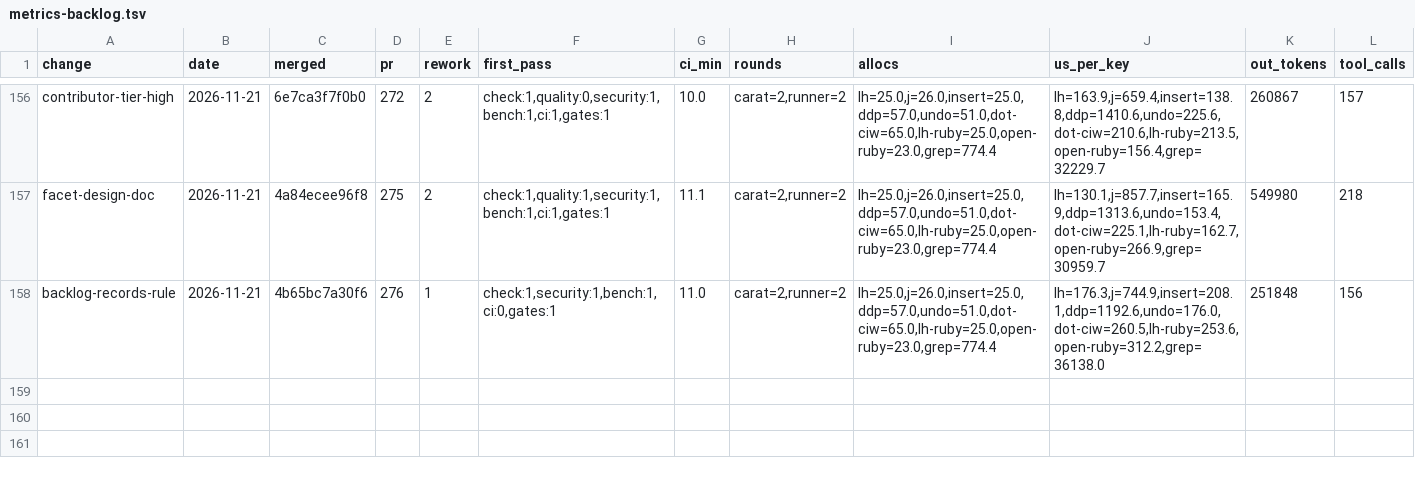
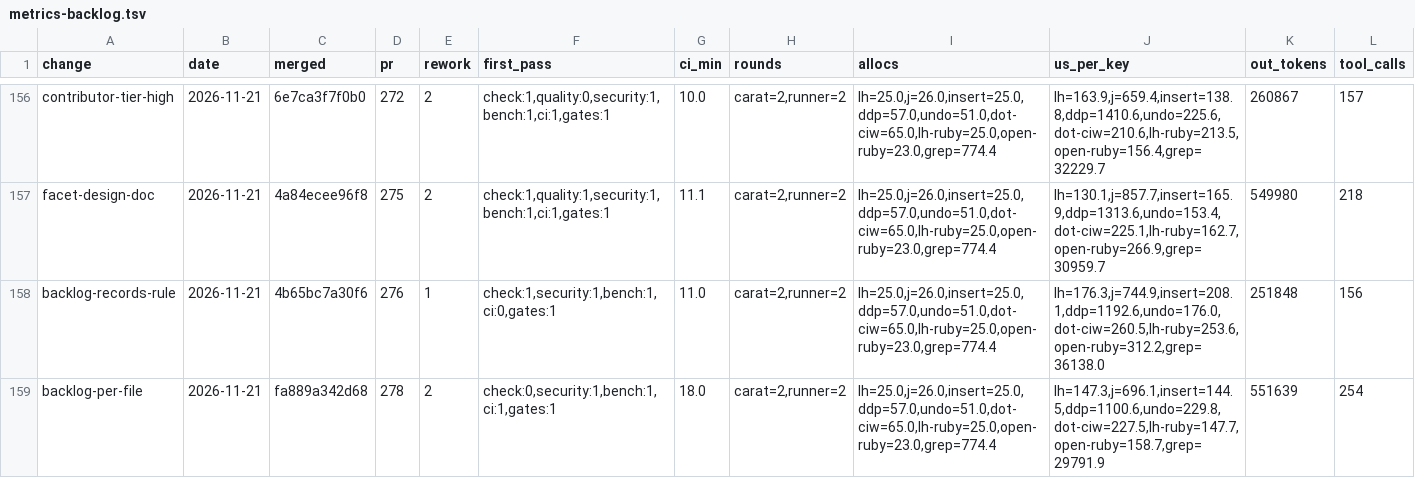
Before and after one commit to oraul/carat, a TSV file: docs/metrics-backlog.tsv, drawn as a sheet; only a part is shown, gaps mark what is left out; rows hold the shown columns only; the diff names each change by its address in the sheet, - before the commit and + after, or states it on an @@ line.

```diff
--- a/docs/metrics-backlog.tsv
+++ b/docs/metrics-backlog.tsv
+row 159: backlog-per-file | 2026-11-21 | fa889a342d68 | 278 | 2 | check:0,security:1,bench:1,ci:1,gates:1 | 18.0 | carat=2,runner=2 | lh=25.0,j=26.0,insert=25.0,ddp=57.0,undo=51.0,dot-ciw=65.0,lh-ruby=25.0,open-ruby=23.0,grep=774.4 | lh=147.3,j=696.1,insert=144.5,ddp=1100.6,undo=229.8,dot-ciw=227.5,lh-ruby=147.7,open-ruby=158.7,grep=29791.9 | 551639 | 254
```
Also changed, not shown: 2 other files.
